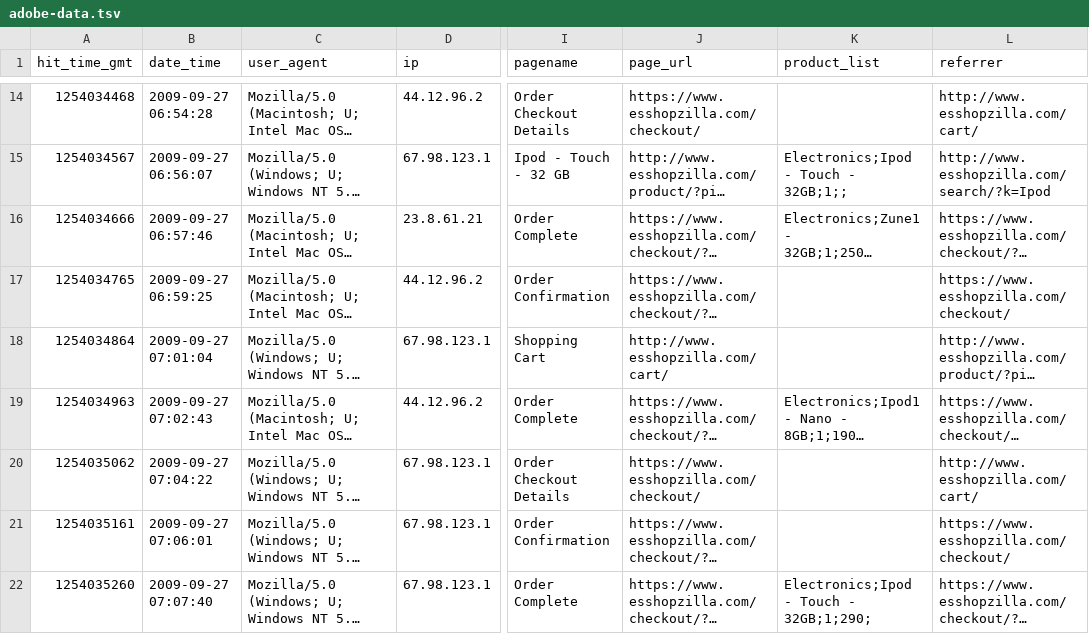
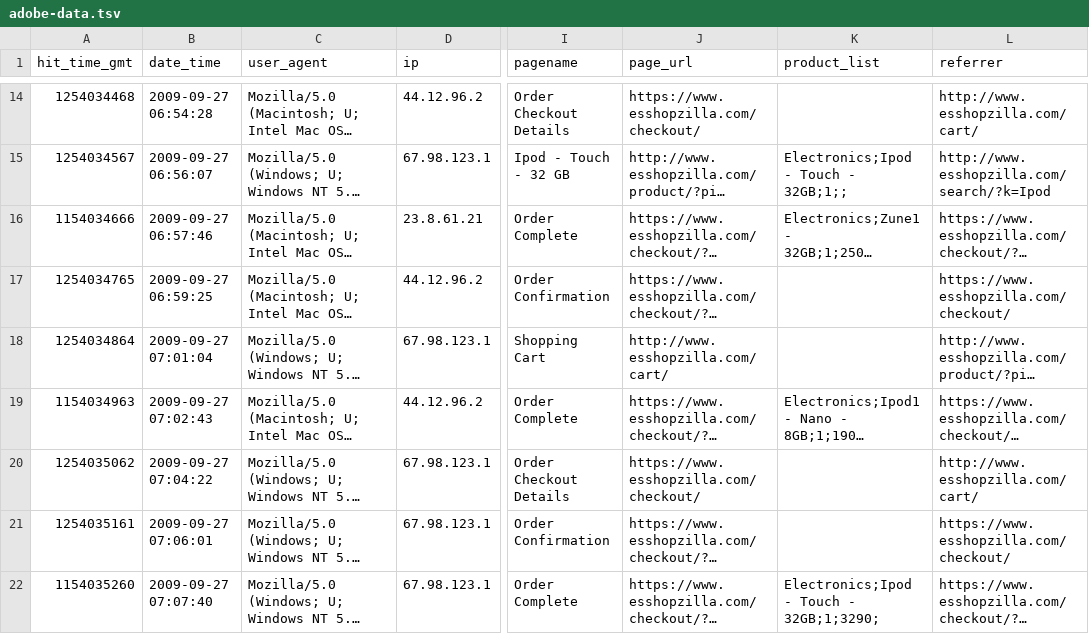
Before and after one commit to atewari5kw7i9/adobe-python, a TSV file: src/jobs/data/adobe-data.tsv, drawn as a sheet; only a part is shown, gaps mark what is left out; long unchanged cells end in …; the diff names each change by its address in the sheet, - before the commit and + after, or states it on an @@ line.

```diff
--- a/src/jobs/data/adobe-data.tsv
+++ b/src/jobs/data/adobe-data.tsv
-A16 (hit_time_gmt): 1254034666
+A16 (hit_time_gmt): 1154034666
-A19 (hit_time_gmt): 1254034963
+A19 (hit_time_gmt): 1154034963
-A22 (hit_time_gmt): 1254035260
+A22 (hit_time_gmt): 1154035260
-K22 (product_list): Electronics;Ipod - Touch - 32GB;1;290;
+K22 (product_list): Electronics;Ipod - Touch - 32GB;1;3290;
```
Also changed, not shown: 1 other file.
